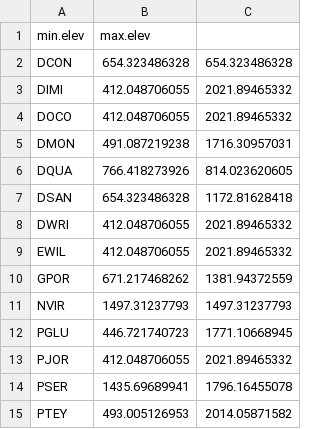
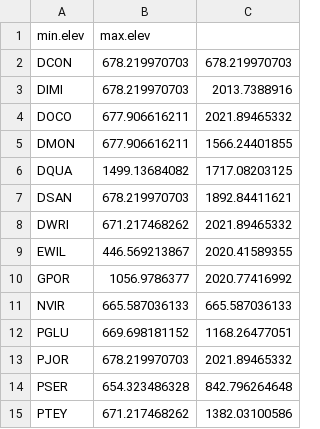
Before and after one commit to djhocking/GSMNP-Elevation, a CSV file: Results/min-max-elev.csv, drawn as a sheet.

```diff
--- a/Results/min-max-elev.csv
+++ b/Results/min-max-elev.csv
@@ -1,15 +1,15 @@
 "min.elev","max.elev"
-"DCON",654.323486328,654.323486328
-"DIMI",412.048706055,2021.89465332
-"DOCO",412.048706055,2021.89465332
-"DMON",491.087219238,1716.30957031
-"DQUA",766.418273926,814.023620605
-"DSAN",654.323486328,1172.81628418
-"DWRI",412.048706055,2021.89465332
-"EWIL",412.048706055,2021.89465332
-"GPOR",671.217468262,1381.94372559
-"NVIR",1497.31237793,1497.31237793
-"PGLU",446.721740723,1771.10668945
-"PJOR",412.048706055,2021.89465332
-"PSER",1435.69689941,1796.16455078
-"PTEY",493.005126953,2014.05871582
+"DCON",678.219970703,678.219970703
+"DIMI",678.219970703,2013.7388916
+"DOCO",677.906616211,2021.89465332
+"DMON",677.906616211,1566.24401855
+"DQUA",1499.13684082,1717.08203125
+"DSAN",678.219970703,1892.84411621
+"DWRI",671.217468262,2021.89465332
+"EWIL",446.569213867,2020.41589355
+"GPOR",1056.9786377,2020.77416992
+"NVIR",665.587036133,665.587036133
+"PGLU",669.698181152,1168.26477051
+"PJOR",678.219970703,2021.89465332
+"PSER",654.323486328,842.796264648
+"PTEY",671.217468262,1382.03100586
```
Also changed, not shown: 9 other files.
